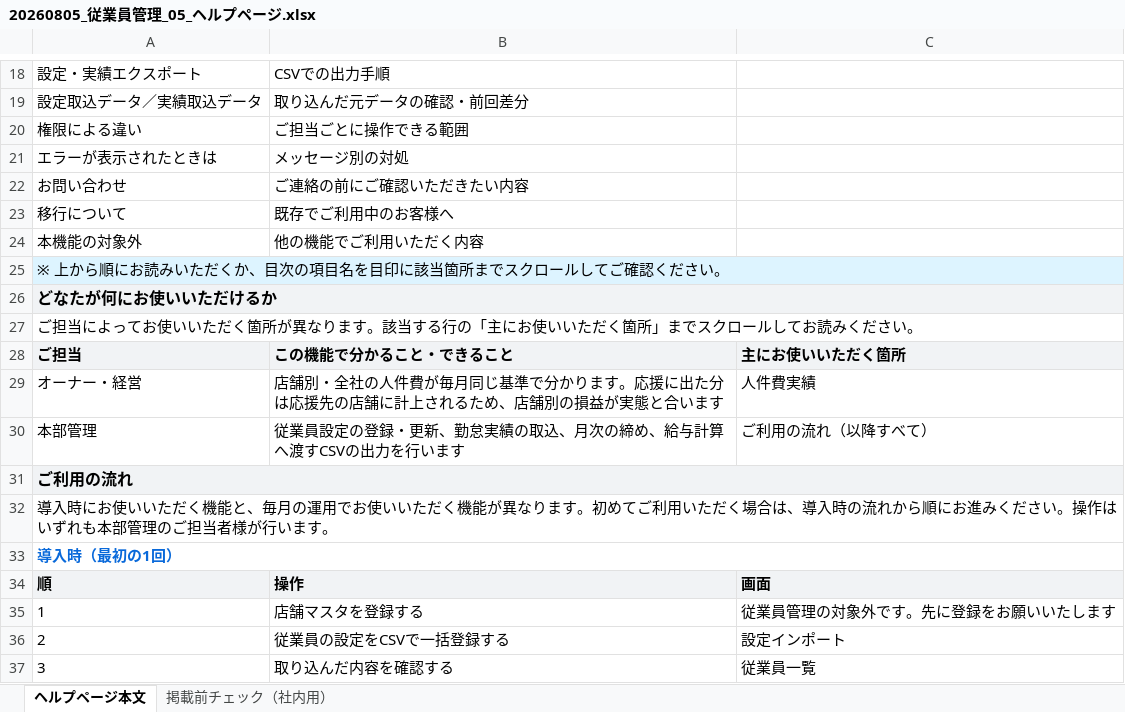
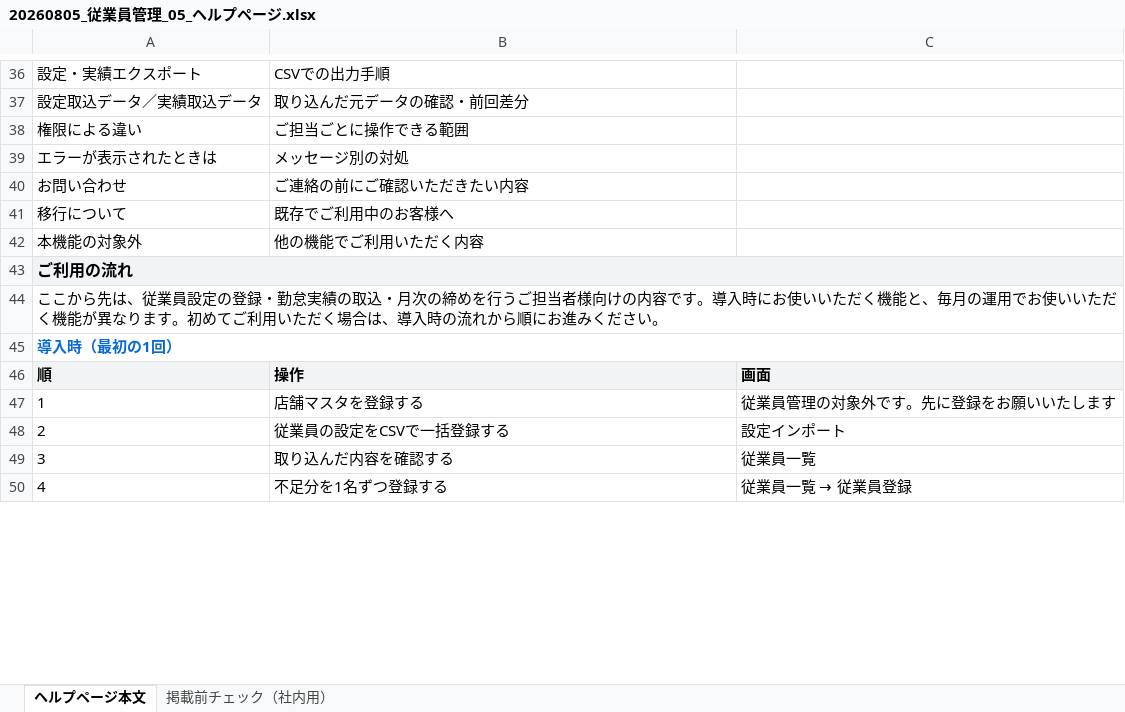
Before and after one commit to suguru789987/rakmy-employee-mgmt-spec, an Excel workbook: 20260805_従業員管理_05_ヘルプページ.xlsx, sheet ヘルプページ本文, drawn as a sheet; only a part is shown, gaps mark what is left out; the shorter side is filled out with more unchanged rows; values as stored, in another font and other column widths than the file's, no borders; removed rows and columns are numbered as before the commit, all else as after; the diff covers the shown part only; the diff names each change by its address in the sheet, - before the commit and + after, or states it on an @@ line.

```diff
--- a/20260805_従業員管理_05_ヘルプページ.xlsx (sheet ヘルプページ本文)
+++ b/20260805_従業員管理_05_ヘルプページ.xlsx (sheet ヘルプページ本文)
-row 25: ※ 上から順にお読みいただくか、目次の項目名を目印に該当箇所までスクロールしてご確認ください。
-row 26: どなたが何にお使いいただけるか
-row 27: ご担当によってお使いいただく箇所が異なります。該当する行の「主にお使いいただく箇所」までスクロールしてお読みください。
-row 28: ご担当 | この機能で分かること・できること | 主にお使いいただく箇所
-row 29: オーナー・経営 | 店舗別・全社の人件費が毎月同じ基準で分かります。応援に出た分は応援先の店舗に計上されるため、店舗別の損益が実態と合います | 人件費実績
-row 30: 本部管理 | 従業員設定の登録・更新、勤怠実績の取込、月次の締め、給与計算へ渡すCSVの出力を行います | ご利用の流れ（以降すべて）
-A44: 導入時にお使いいただく機能と、毎月の運用でお使いいただく機能が異なります。初めてご利用いただく場合は、導入時の流れから順にお進みください。操作はいずれも本部管理のご担当者様が行います。
+A44: ここから先は、従業員設定の登録・勤怠実績の取込・月次の締めを行うご担当者様向けの内容です。導入時にお使いいただく機能と、毎月の運用でお使いいただく機能が異なります。初めてご利用いただく場合は、導入時の流れから順にお進みください。
```
Also changed, not shown: 20 added rows, 2 removed rows and 1 edited cell elsewhere in this sheet, 2 other files.
